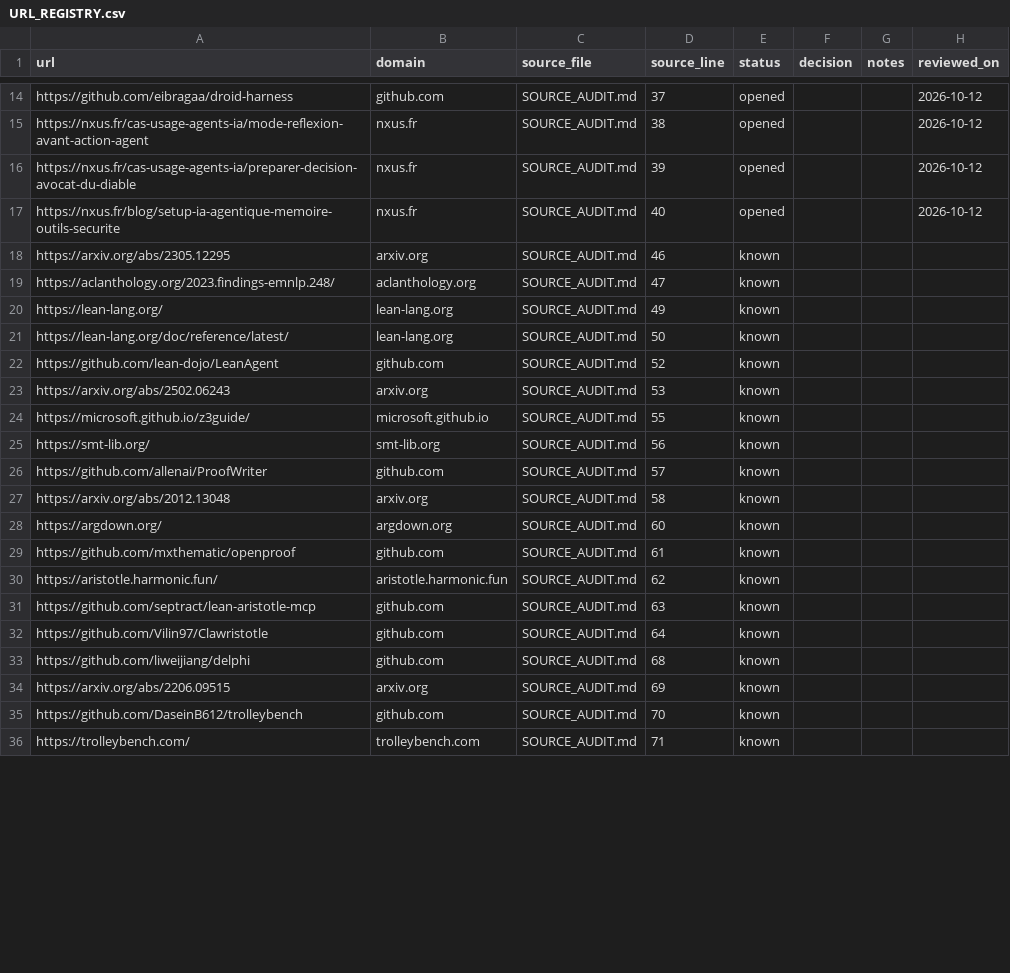
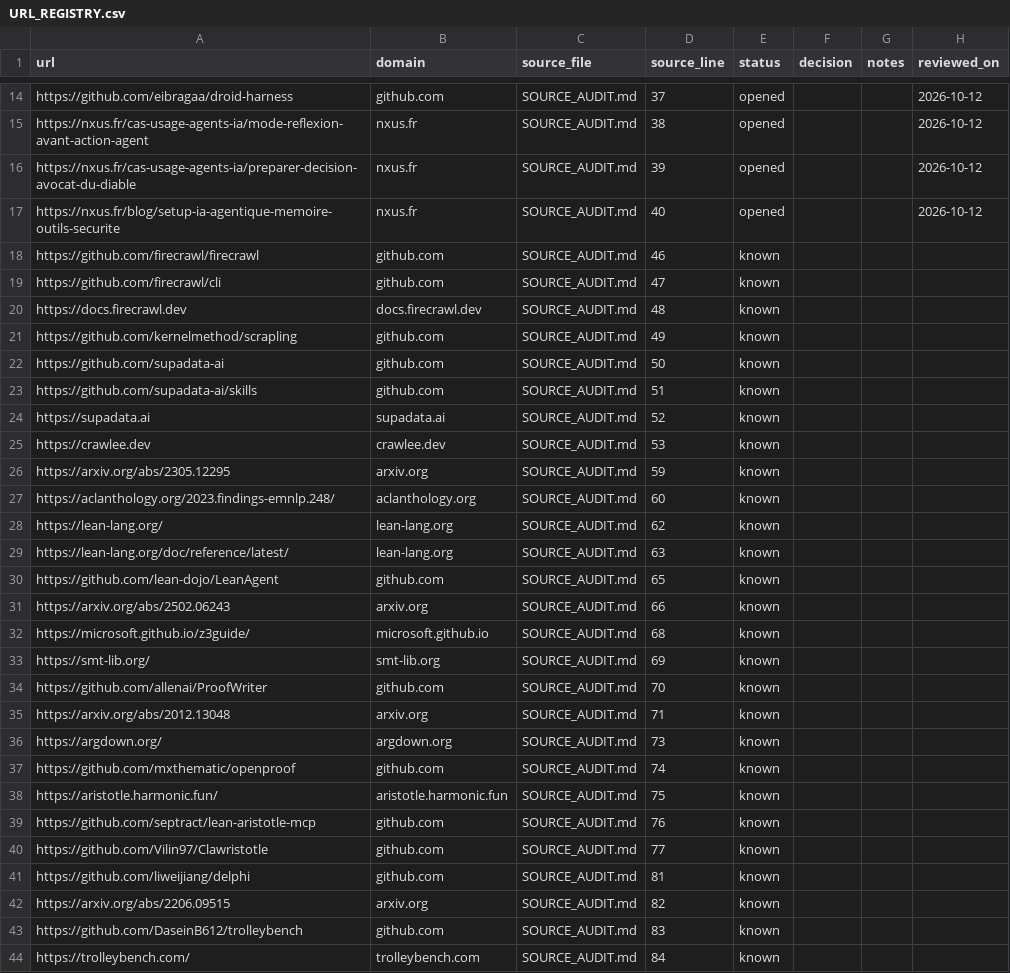
Before and after one commit to gat45/op15-logos, a CSV file: docs/URL_REGISTRY.csv, drawn as a sheet; only a part is shown, gaps mark what is left out; the diff covers the shown part only.

Commit message:
feat: add structured local memory and web source registry

```diff
--- a/docs/URL_REGISTRY.csv
+++ b/docs/URL_REGISTRY.csv
@@ -17,20 +17,28 @@
 "https://nxus.fr/blog/setup-ia-agentique-memoire-outils-securite","nxus.fr","SOURCE_AUDIT.md","40","opened","","","2026-10-12"
-"https://arxiv.org/abs/2305.12295","arxiv.org","SOURCE_AUDIT.md","46","known","","",""
-"https://aclanthology.org/2023.findings-emnlp.248/","aclanthology.org","SOURCE_AUDIT.md","47","known","","",""
-"https://lean-lang.org/","lean-lang.org","SOURCE_AUDIT.md","49","known","","",""
-"https://lean-lang.org/doc/reference/latest/","lean-lang.org","SOURCE_AUDIT.md","50","known","","",""
-"https://github.com/lean-dojo/LeanAgent","github.com","SOURCE_AUDIT.md","52","known","","",""
-"https://arxiv.org/abs/2502.06243","arxiv.org","SOURCE_AUDIT.md","53","known","","",""
-"https://microsoft.github.io/z3guide/","microsoft.github.io","SOURCE_AUDIT.md","55","known","","",""
-"https://smt-lib.org/","smt-lib.org","SOURCE_AUDIT.md","56","known","","",""
-"https://github.com/allenai/ProofWriter","github.com","SOURCE_AUDIT.md","57","known","","",""
-"https://arxiv.org/abs/2012.13048","arxiv.org","SOURCE_AUDIT.md","58","known","","",""
-"https://argdown.org/","argdown.org","SOURCE_AUDIT.md","60","known","","",""
-"https://github.com/mxthematic/openproof","github.com","SOURCE_AUDIT.md","61","known","","",""
-"https://aristotle.harmonic.fun/","aristotle.harmonic.fun","SOURCE_AUDIT.md","62","known","","",""
-"https://github.com/septract/lean-aristotle-mcp","github.com","SOURCE_AUDIT.md","63","known","","",""
-"https://github.com/Vilin97/Clawristotle","github.com","SOURCE_AUDIT.md","64","known","","",""
-"https://github.com/liweijiang/delphi","github.com","SOURCE_AUDIT.md","68","known","","",""
-"https://arxiv.org/abs/2206.09515","arxiv.org","SOURCE_AUDIT.md","69","known","","",""
-"https://github.com/DaseinB612/trolleybench","github.com","SOURCE_AUDIT.md","70","known","","",""
-"https://trolleybench.com/","trolleybench.com","SOURCE_AUDIT.md","71","known","","",""
+"https://github.com/firecrawl/firecrawl","github.com","SOURCE_AUDIT.md","46","known","","",""
+"https://github.com/firecrawl/cli","github.com","SOURCE_AUDIT.md","47","known","","",""
+"https://docs.firecrawl.dev","docs.firecrawl.dev","SOURCE_AUDIT.md","48","known","","",""
+"https://github.com/kernelmethod/scrapling","github.com","SOURCE_AUDIT.md","49","known","","",""
+"https://github.com/supadata-ai","github.com","SOURCE_AUDIT.md","50","known","","",""
+"https://github.com/supadata-ai/skills","github.com","SOURCE_AUDIT.md","51","known","","",""
+"https://supadata.ai","supadata.ai","SOURCE_AUDIT.md","52","known","","",""
+"https://crawlee.dev","crawlee.dev","SOURCE_AUDIT.md","53","known","","",""
+"https://arxiv.org/abs/2305.12295","arxiv.org","SOURCE_AUDIT.md","59","known","","",""
+"https://aclanthology.org/2023.findings-emnlp.248/","aclanthology.org","SOURCE_AUDIT.md","60","known","","",""
+"https://lean-lang.org/","lean-lang.org","SOURCE_AUDIT.md","62","known","","",""
+"https://lean-lang.org/doc/reference/latest/","lean-lang.org","SOURCE_AUDIT.md","63","known","","",""
+"https://github.com/lean-dojo/LeanAgent","github.com","SOURCE_AUDIT.md","65","known","","",""
+"https://arxiv.org/abs/2502.06243","arxiv.org","SOURCE_AUDIT.md","66","known","","",""
+"https://microsoft.github.io/z3guide/","microsoft.github.io","SOURCE_AUDIT.md","68","known","","",""
+"https://smt-lib.org/","smt-lib.org","SOURCE_AUDIT.md","69","known","","",""
+"https://github.com/allenai/ProofWriter","github.com","SOURCE_AUDIT.md","70","known","","",""
+"https://arxiv.org/abs/2012.13048","arxiv.org","SOURCE_AUDIT.md","71","known","","",""
+"https://argdown.org/","argdown.org","SOURCE_AUDIT.md","73","known","","",""
+"https://github.com/mxthematic/openproof","github.com","SOURCE_AUDIT.md","74","known","","",""
+"https://aristotle.harmonic.fun/","aristotle.harmonic.fun","SOURCE_AUDIT.md","75","known","","",""
+"https://github.com/septract/lean-aristotle-mcp","github.com","SOURCE_AUDIT.md","76","known","","",""
+"https://github.com/Vilin97/Clawristotle","github.com","SOURCE_AUDIT.md","77","known","","",""
+"https://github.com/liweijiang/delphi","github.com","SOURCE_AUDIT.md","81","known","","",""
+"https://arxiv.org/abs/2206.09515","arxiv.org","SOURCE_AUDIT.md","82","known","","",""
+"https://github.com/DaseinB612/trolleybench","github.com","SOURCE_AUDIT.md","83","known","","",""
+"https://trolleybench.com/","trolleybench.com","SOURCE_AUDIT.md","84","known","","",""
```
Also changed, not shown: 47 edited cells elsewhere in this file, 3 other files.
